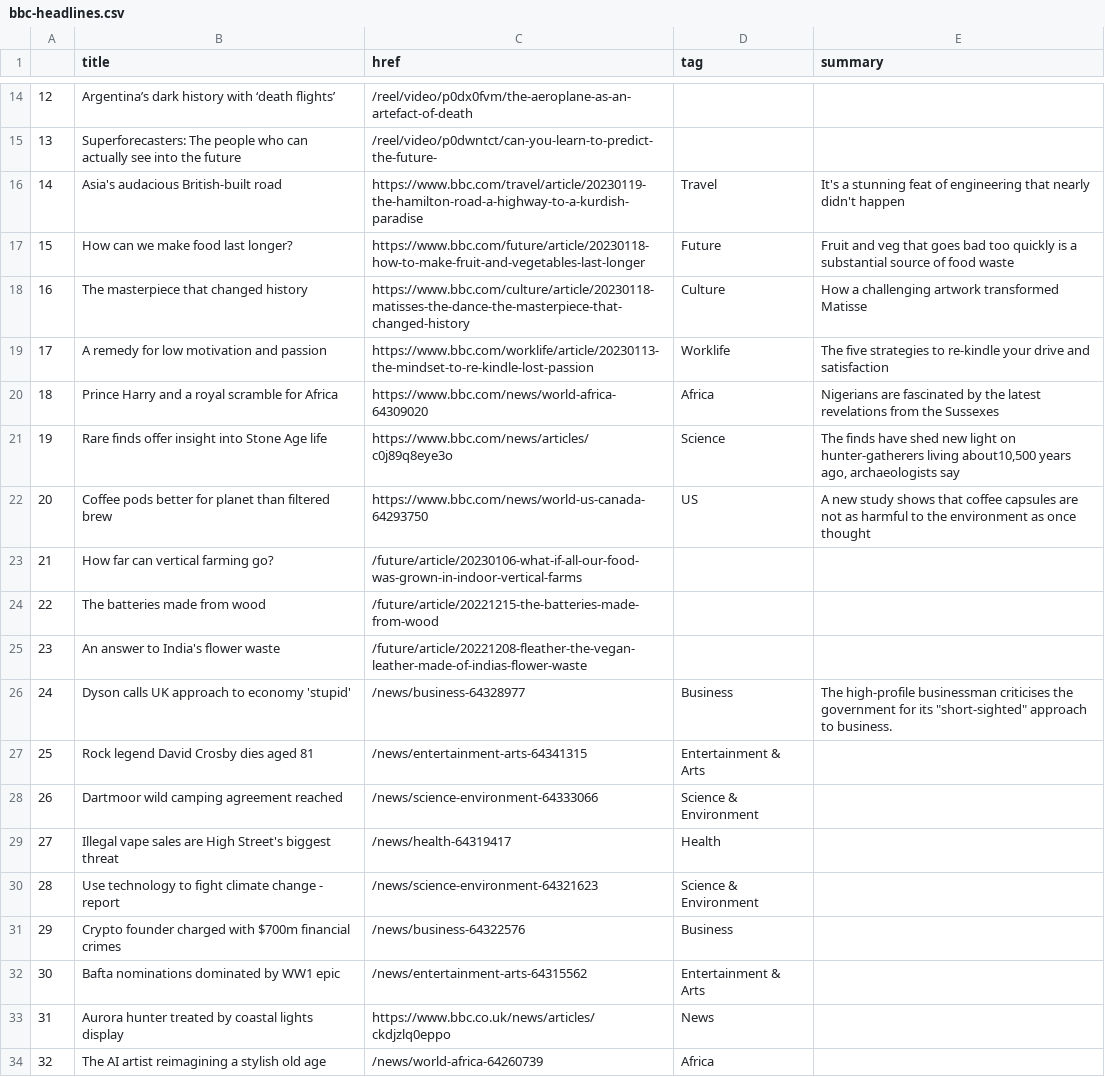
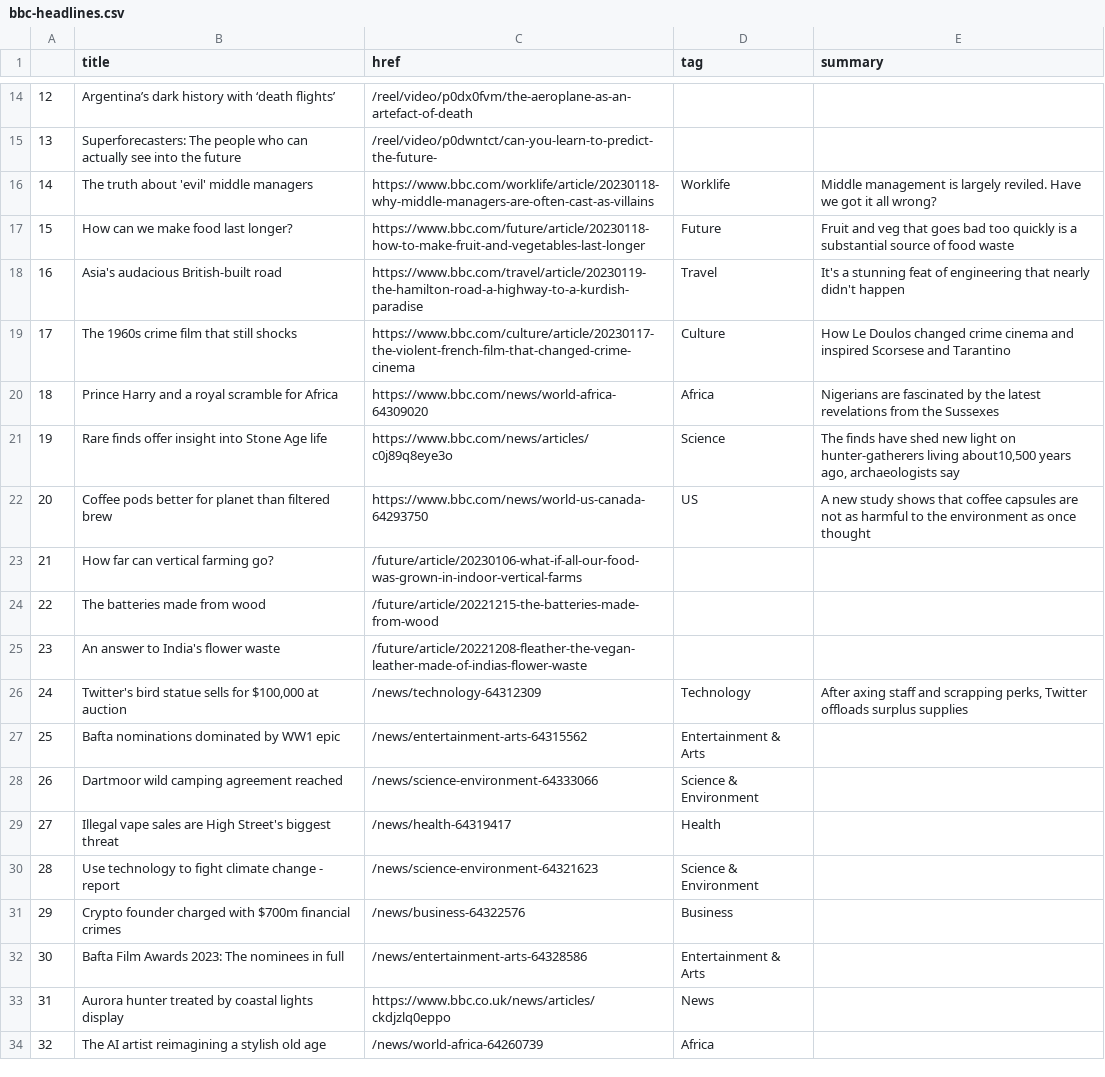
Before and after one commit to zhaoying2931/automatic-scraper, a CSV file: bbc-headlines.csv, drawn as a sheet; only a part is shown, gaps mark what is left out; the diff covers the shown part only.

```diff
--- a/bbc-headlines.csv
+++ b/bbc-headlines.csv
@@ -15,6 +15,6 @@
 13,Superforecasters: The people who can actually see into the future,/reel/video/p0dwntct/can-you-learn-to-predict-the-future-,,
-14,Asia's audacious British-built road,https://www.bbc.com/travel/article/20230119-the-hamilton-road-a-highway-to-a-kurdish-paradise,Travel,It's a stunning feat of engineering that nearly didn't happen
+14,The truth about 'evil' middle managers,https://www.bbc.com/worklife/article/20230118-why-middle-managers-are-often-cast-as-villains,Worklife,Middle management is largely reviled. Have we got it all wrong?
 15,How can we make food last longer?,https://www.bbc.com/future/article/20230118-how-to-make-fruit-and-vegetables-last-longer,Future,Fruit and veg that goes bad too quickly is a substantial source of food waste
-16,The masterpiece that changed history,https://www.bbc.com/culture/article/20230118-matisses-the-dance-the-masterpiece-that-changed-history,Culture,How a challenging artwork transformed Matisse
-17,A remedy for low motivation and passion,https://www.bbc.com/worklife/article/20230113-the-mindset-to-re-kindle-lost-passion,Worklife,The five strategies to re-kindle your drive and satisfaction
+16,Asia's audacious British-built road,https://www.bbc.com/travel/article/20230119-the-hamilton-road-a-highway-to-a-kurdish-paradise,Travel,It's a stunning feat of engineering that nearly didn't happen
+17,The 1960s crime film that still shocks,https://www.bbc.com/culture/article/20230117-the-violent-french-film-that-changed-crime-cinema,Culture,How Le Doulos changed crime cinema and inspired Scorsese and Tarantino
 18,Prince Harry and a royal scramble for Africa,https://www.bbc.com/news/world-africa-64309020,Africa,Nigerians are fascinated by the latest revelations from the Sussexes
@@ -25,4 +25,4 @@
 23,An answer to India's flower waste,/future/article/20221208-fleather-the-vegan-leather-made-of-indias-flower-waste,,
-24,Dyson calls UK approach to economy 'stupid',/news/business-64328977,Business,"The high-profile businessman criticises the government for its ""short-sighted"" approach to business."
-25,Rock legend David Crosby dies aged 81,/news/entertainment-arts-64341315,Entertainment & Arts,
+24,"Twitter's bird statue sells for $100,000 at auction",/news/technology-64312309,Technology,"After axing staff and scrapping perks, Twitter offloads surplus supplies"
+25,Bafta nominations dominated by WW1 epic,/news/entertainment-arts-64315562,Entertainment & Arts,
 26,Dartmoor wild camping agreement reached,/news/science-environment-64333066,Science & Environment,
@@ -31,3 +31,3 @@
 29,Crypto founder charged with $700m financial crimes,/news/business-64322576,Business,
-30,Bafta nominations dominated by WW1 epic,/news/entertainment-arts-64315562,Entertainment & Arts,
+30,Bafta Film Awards 2023: The nominees in full,/news/entertainment-arts-64328586,Entertainment & Arts,
 31,Aurora hunter treated by coastal lights display,https://www.bbc.co.uk/news/articles/ckdjzlq0eppo,News,
```
Also changed, not shown: 30 edited cells elsewhere in this file.
